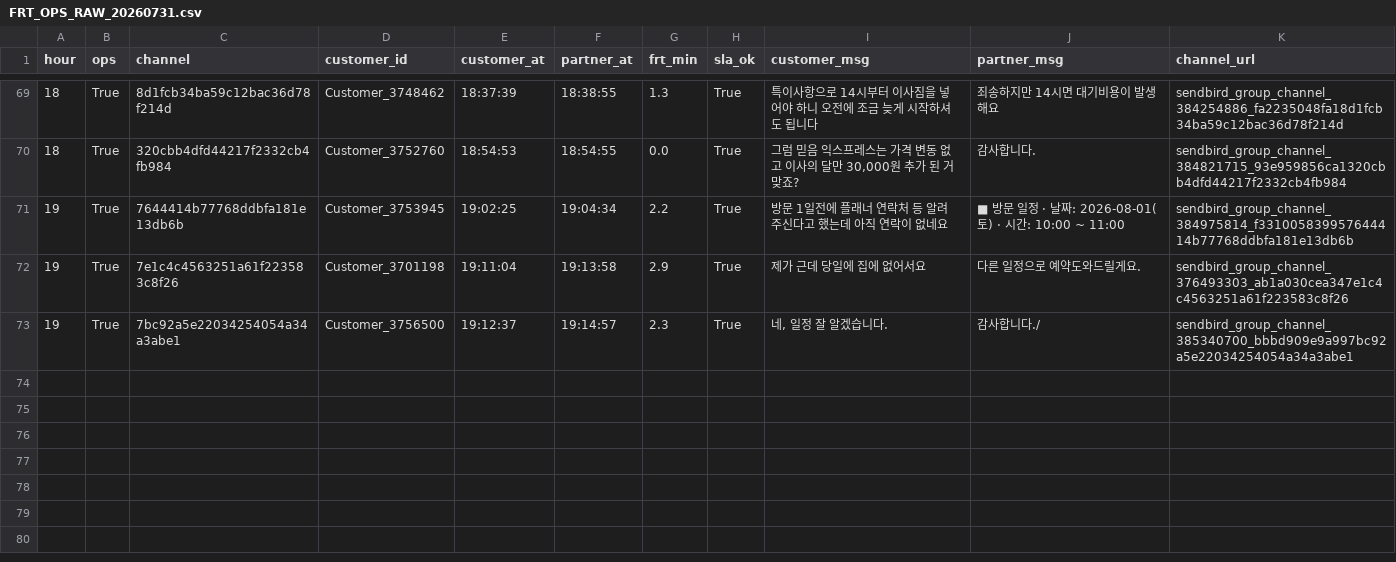
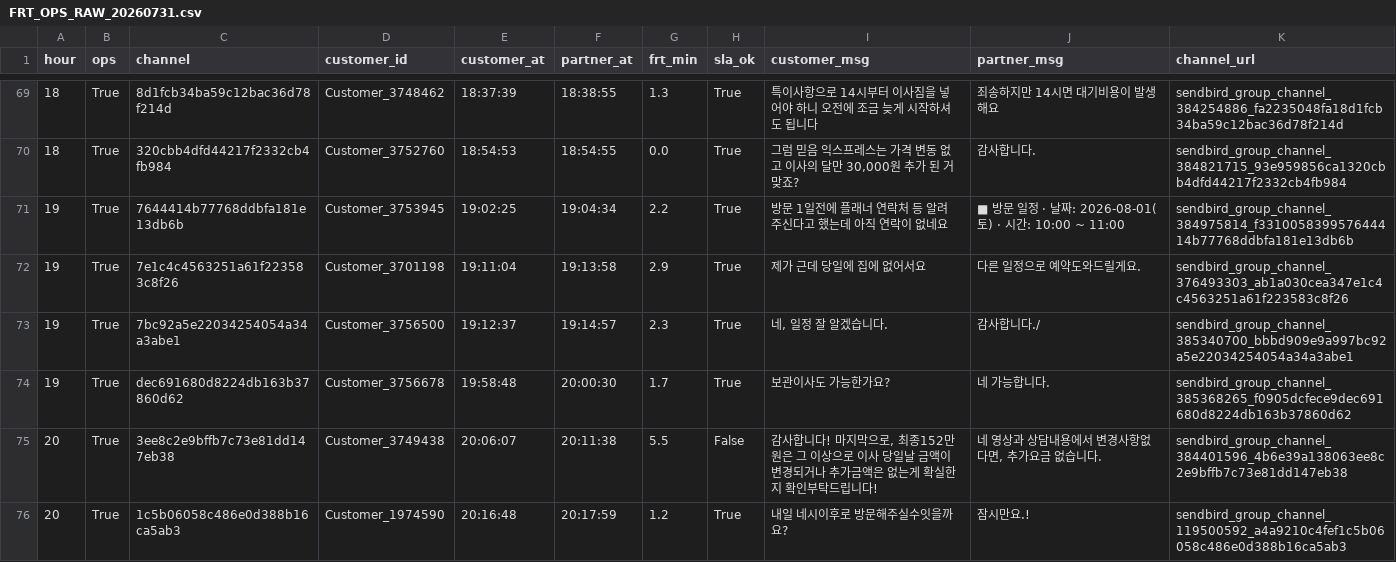
Before and after one commit to miso-cx/moving-by-miso-cx-frt-dashboard, a CSV file: daily/raw/FRT_OPS_RAW_20260731.csv, drawn as a sheet; only a part is shown, gaps mark what is left out.

```diff
--- a/daily/raw/FRT_OPS_RAW_20260731.csv
+++ b/daily/raw/FRT_OPS_RAW_20260731.csv
@@ -73 +73,4 @@
 19,True,7bc92a5e22034254054a34a3abe1,Customer_3756500,19:12:37,19:14:57,2.3,True,"네, 일정 잘 알겠습니다.",감사합니다./,sendbird_group_channel_385340700_bbbd909e9a997bc92a5e22034254054a34a3abe1
+19,True,dec691680d8224db163b37860d62,Customer_3756678,19:58:48,20:00:30,1.7,True,보관이사도 가능한가요?,네 가능합니다.,sendbird_group_channel_385368265_f0905dcfece9dec691680d8224db163b37860d62
+20,True,3ee8c2e9bffb7c73e81dd147eb38,Customer_3749438,20:06:07,20:11:38,5.5,False,"감사합니다!  마지막으로, 최종152만원은 그 이상으로 이사 당일날 금액이 변경되거나 추가금액은 없는게 확실한지 확인부탁드립니다!","네 영상과 상담내용에서 변경사항없다면, 추가요금 없습니다.",sendbird_group_channel_384401596_4b6e39a138063ee8c2e9bffb7c73e81dd147eb38
+20,True,1c5b06058c486e0d388b16ca5ab3,Customer_1974590,20:16:48,20:17:59,1.2,True,내일 네시이후로 방문해주실수잇을까요?,잠시만요.!,sendbird_group_channel_119500592_a4a9210c4fef1c5b06058c486e0d388b16ca5ab3
```
Also changed, not shown: daily/raw/FRT_RAW_20260731.csv, 1 other file.
